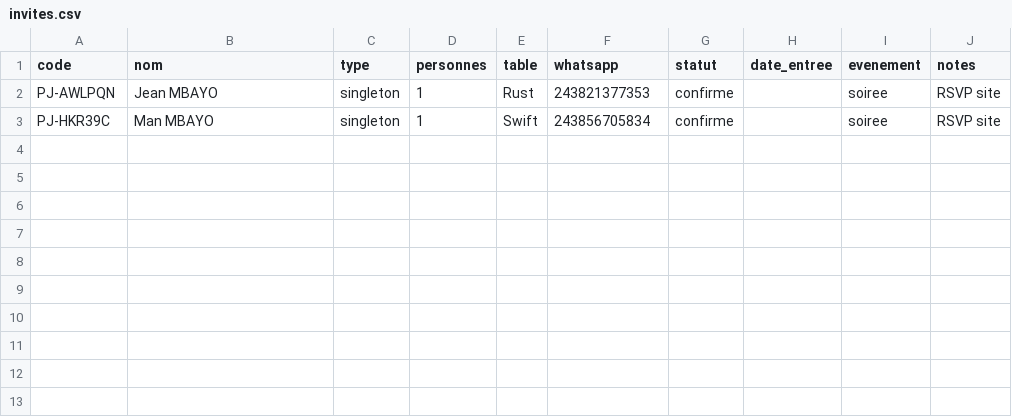
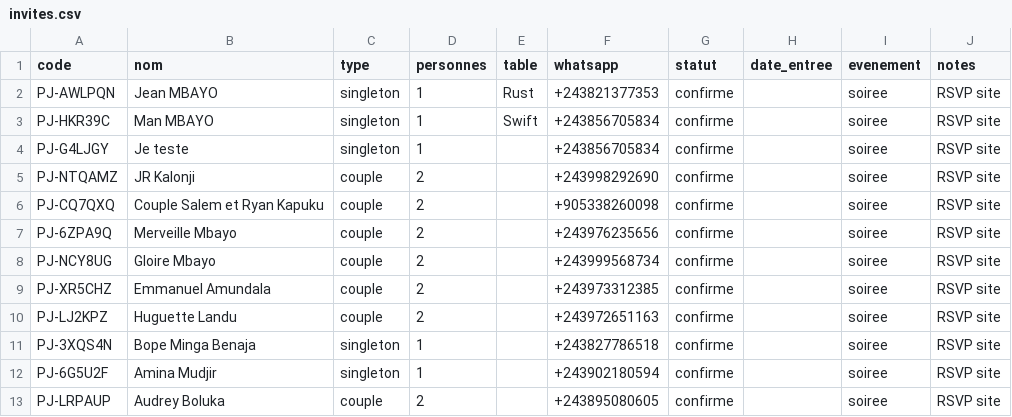
Before and after one commit to JeanMBAYO08/mon-mariage, a CSV file: data/invites.csv, drawn as a sheet.

```diff
--- a/data/invites.csv
+++ b/data/invites.csv
@@ -1,3 +1,13 @@
 code,nom,type,personnes,table,whatsapp,statut,date_entree,evenement,notes
-PJ-AWLPQN,Jean MBAYO,singleton,1,Rust,243821377353,confirme,,soiree,RSVP site
-PJ-HKR39C,Man MBAYO,singleton,1,Swift,243856705834,confirme,,soiree,RSVP site
+PJ-AWLPQN,Jean MBAYO,singleton,1,Rust,+243821377353,confirme,,soiree,RSVP site
+PJ-HKR39C,Man MBAYO,singleton,1,Swift,+243856705834,confirme,,soiree,RSVP site
+PJ-G4LJGY,Je teste,singleton,1,,+243856705834,confirme,,soiree,RSVP site
+PJ-NTQAMZ,JR Kalonji,couple,2,,+243998292690,confirme,,soiree,RSVP site
+PJ-CQ7QXQ,Couple Salem et Ryan Kapuku,couple,2,,+905338260098,confirme,,soiree,RSVP site
+PJ-6ZPA9Q,Merveille Mbayo,couple,2,,+243976235656,confirme,,soiree,RSVP site
+PJ-NCY8UG,Gloire Mbayo,couple,2,,+243999568734,confirme,,soiree,RSVP site
+PJ-XR5CHZ,Emmanuel Amundala,couple,2,,+243973312385,confirme,,soiree,RSVP site
+PJ-LJ2KPZ,Huguette Landu,couple,2,,+243972651163,confirme,,soiree,RSVP site
+PJ-3XQS4N,Bope Minga Benaja,singleton,1,,+243827786518,confirme,,soiree,RSVP site
+PJ-6G5U2F,Amina Mudjir,singleton,1,,+243902180594,confirme,,soiree,RSVP site
+PJ-LRPAUP,Audrey Boluka,couple,2,,+243895080605,confirme,,soiree,RSVP site
```
Also changed, not shown: 2 other files.
